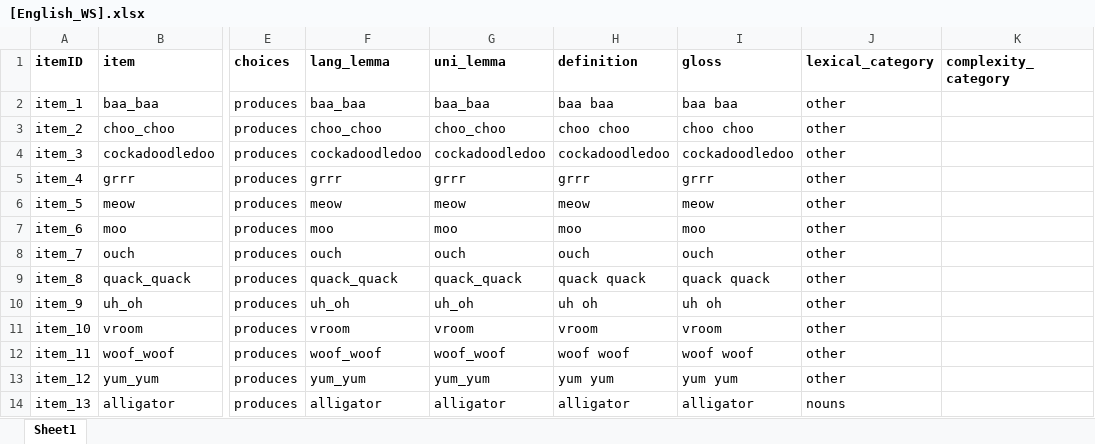
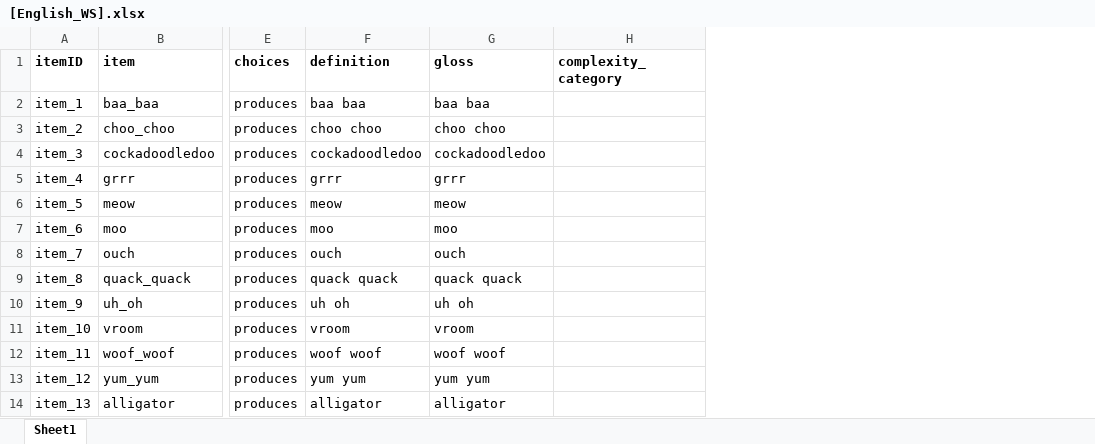
Before and after one commit to langcog/wordbank, an Excel workbook: raw_data/English_WS/[English_WS].xlsx, sheet Sheet1, drawn as a sheet; only a part is shown, gaps mark what is left out; values as stored, in another font and other column widths than the file's, no borders; the diff names each change by its address in the sheet, - before the commit and + after, or states it on an @@ line.

Commit message:
deleted fake uni_lemma cols, deleted extraneous lang_lemma and lexical_category cols, cleaned up poorly-csving data

```diff
--- a/raw_data/English_WS/[English_WS].xlsx (sheet Sheet1)
+++ b/raw_data/English_WS/[English_WS].xlsx (sheet Sheet1)
-column F (lang_lemma), rows 2-14: baa_baa | choo_choo | cockadoodledoo | grrr | meow | moo | ouch | quack_quack | uh_oh | vroom | woof_woof | yum_yum | alligator
-column G (uni_lemma), rows 2-14: baa_baa | choo_choo | cockadoodledoo | grrr | meow | moo | ouch | quack_quack | uh_oh | vroom | woof_woof | yum_yum | alligator
-column J (lexical_category), rows 2-14: other | other | other | other | other | other | other | other | other | other | other | other | nouns
```
Also changed, not shown: raw_data/Danish_WS/[Danish_WS].xlsx, raw_data/English_WG/[English_WG].xlsx, 15 other files.
